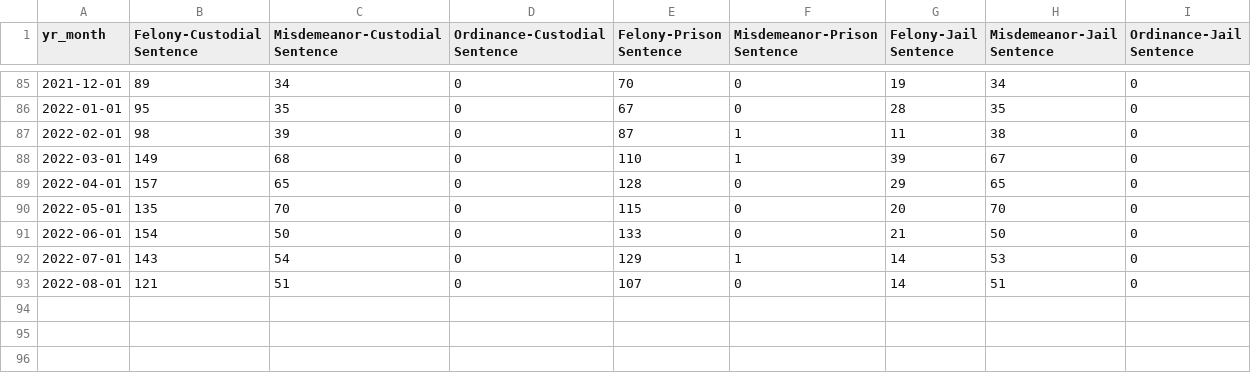
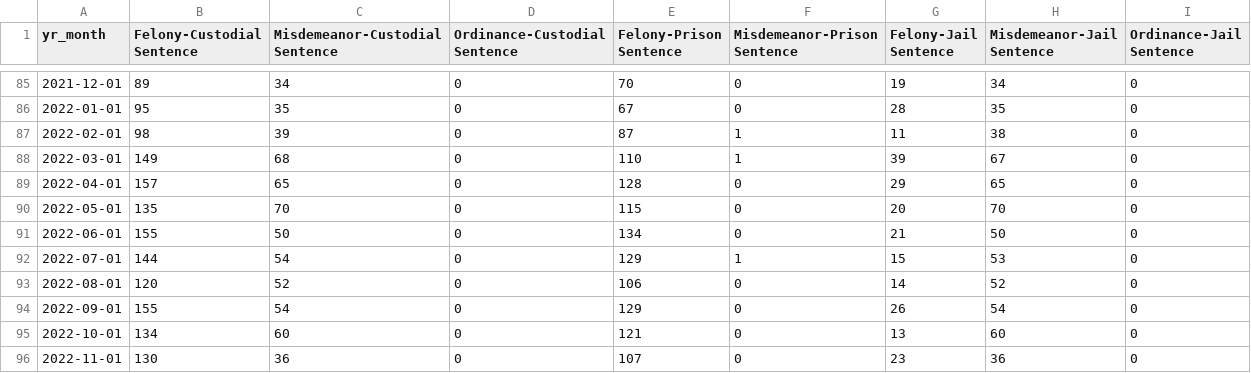
Before and after one commit to milwaukeedao/mke-da-dashboard-data, a CSV file: sentencing/general_trends_prison_jail.csv, drawn as a sheet; only a part is shown, gaps mark what is left out.

Commit message:
monthly update

```diff
--- a/sentencing/general_trends_prison_jail.csv
+++ b/sentencing/general_trends_prison_jail.csv
@@ -90,4 +90,7 @@ yr_month,Felony-Custodial Sentence,Misdemeanor-Custodial Sentence,Ordinance-Cust
 2022-05-01,135,70,0,115,0,20,70,0
-2022-06-01,154,50,0,133,0,21,50,0
-2022-07-01,143,54,0,129,1,14,53,0
-2022-08-01,121,51,0,107,0,14,51,0
+2022-06-01,155,50,0,134,0,21,50,0
+2022-07-01,144,54,0,129,1,15,53,0
+2022-08-01,120,52,0,106,0,14,52,0
+2022-09-01,155,54,0,129,0,26,54,0
+2022-10-01,134,60,0,121,0,13,60,0
+2022-11-01,130,36,0,107,0,23,36,0
```
Also changed, not shown: dispo/fel_dispo.csv, dispo/gf_dispo.csv, 10 other files.
